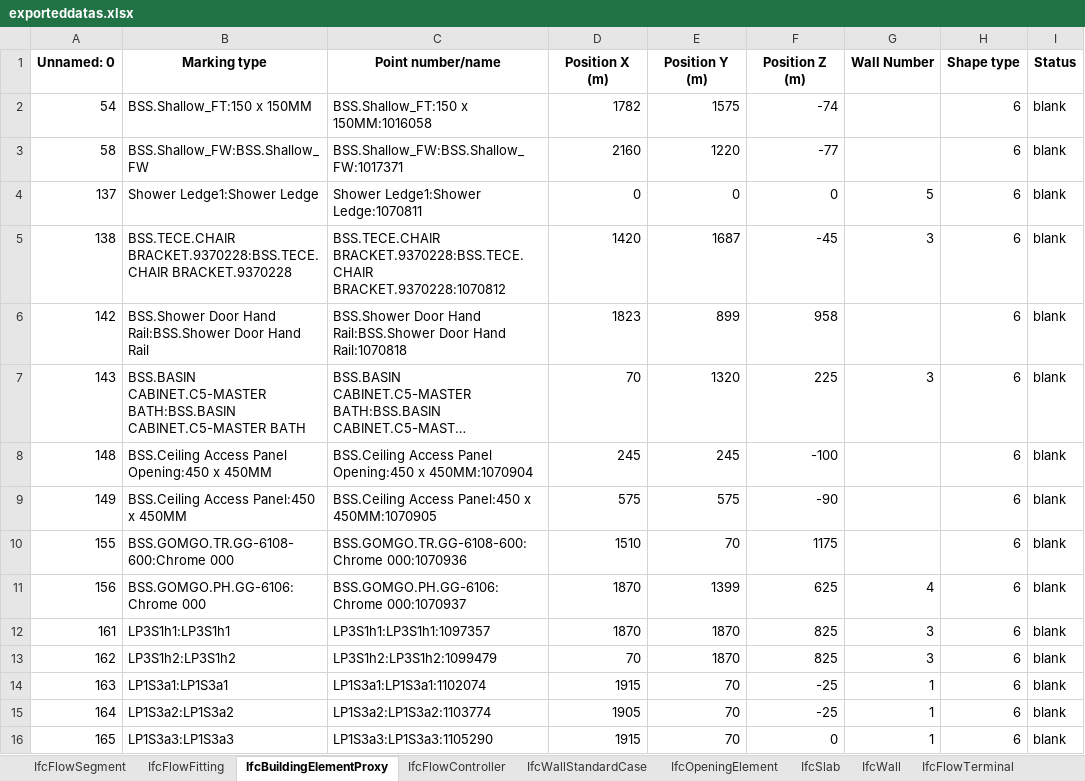
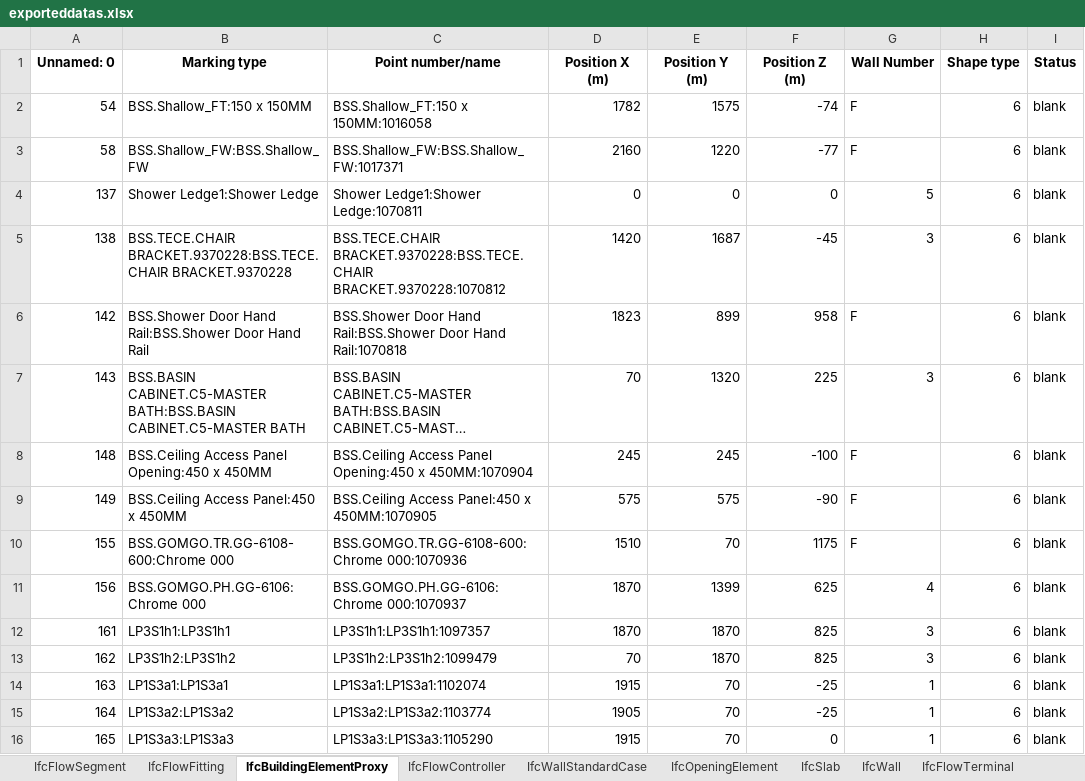
Before and after one commit to mokzhizhuan/GreyForm_UIs, an Excel workbook: Greyform-linux-ros1/Python_Application/exporteddatas.xlsx, sheet IfcBuildingElementProxy, drawn as a sheet; only a part is shown; long unchanged cells end in …; values as stored, in another font and other column widths than the file's, no borders; the diff names each change by its address in the sheet, - before the commit and + after, or states it on an @@ line.

```diff
--- a/Greyform-linux-ros1/Python_Application/exporteddatas.xlsx (sheet IfcBuildingElementProxy)
+++ b/Greyform-linux-ros1/Python_Application/exporteddatas.xlsx (sheet IfcBuildingElementProxy)
-G2:G3 (Wall Number): (empty)
+G2:G3 (Wall Number): F
-G6 (Wall Number): (empty)
+G6 (Wall Number): F
-G8:G10 (Wall Number): (empty)
+G8:G10 (Wall Number): F
```
Also changed, not shown: sheet IfcFlowFitting, sheet IfcFlowSegment, sheet IfcSlab, sheet IfcOpeningElement, sheet IfcFlowTerminal, sheet IfcWallStandardCase, Greyform-linux-ros1/Python_Application/exporteddatass.xlsx, Greyform-linux/Python_Application/exporteddatas.xlsx, 1 other file.
